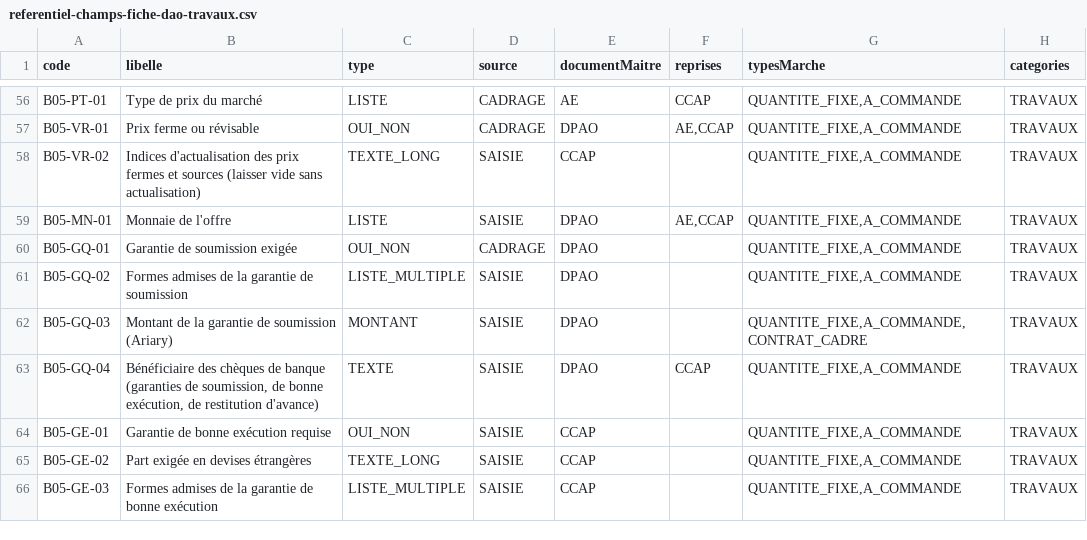
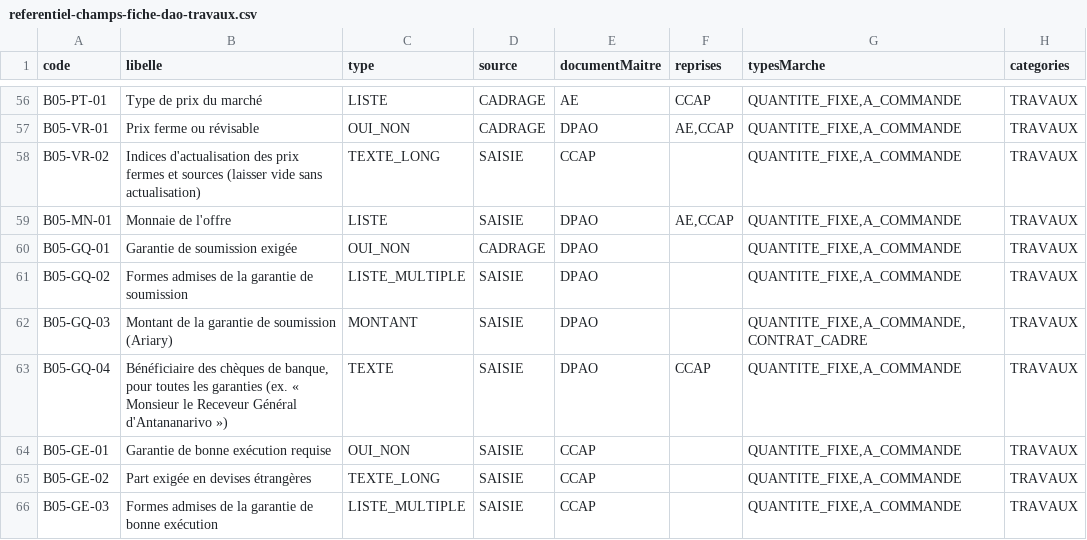
Before and after one commit to lralaitsilanihasy-create/PRS2.0-frontend, a CSV file: docs/referentiel-champs-fiche-dao-travaux.csv, drawn as a sheet; only a part is shown, gaps mark what is left out; the diff names each change by its address in the sheet, - before the commit and + after, or states it on an @@ line.

```diff
--- a/docs/referentiel-champs-fiche-dao-travaux.csv
+++ b/docs/referentiel-champs-fiche-dao-travaux.csv
-B63 (libelle): …chèques de banque (garanties de soumission, de bonne exécution, de restitution d'avance)
+B63 (libelle): …chèques de banque, pour toutes les garanties (ex. « Monsieur le Receveur Général d'Antananarivo »)
```
Also changed, not shown: 2 other files.
